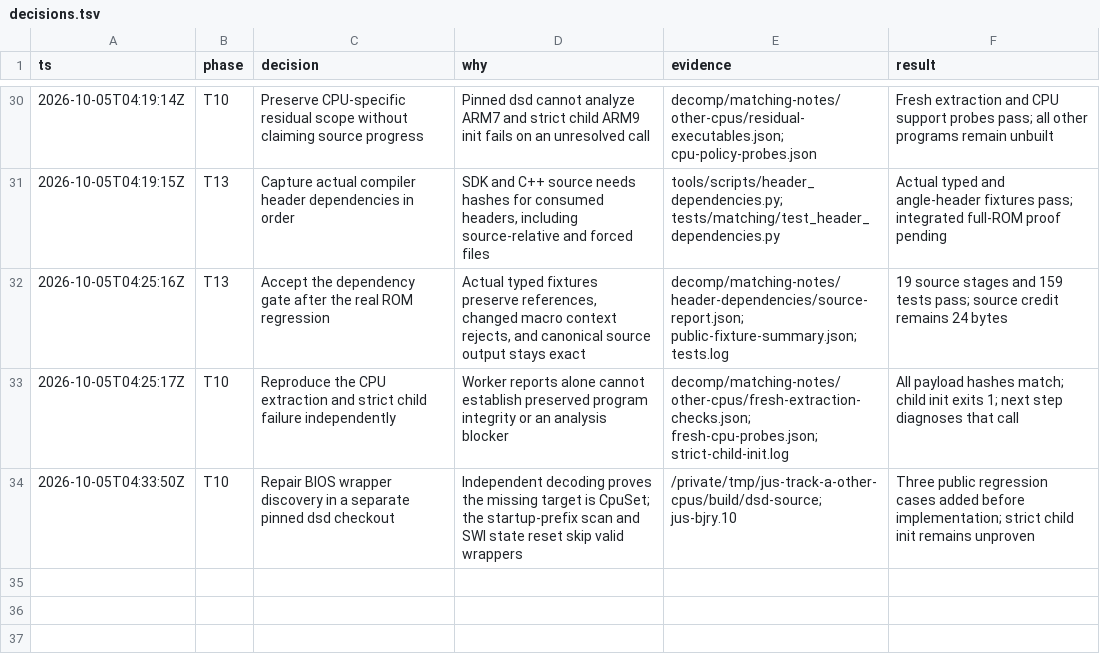
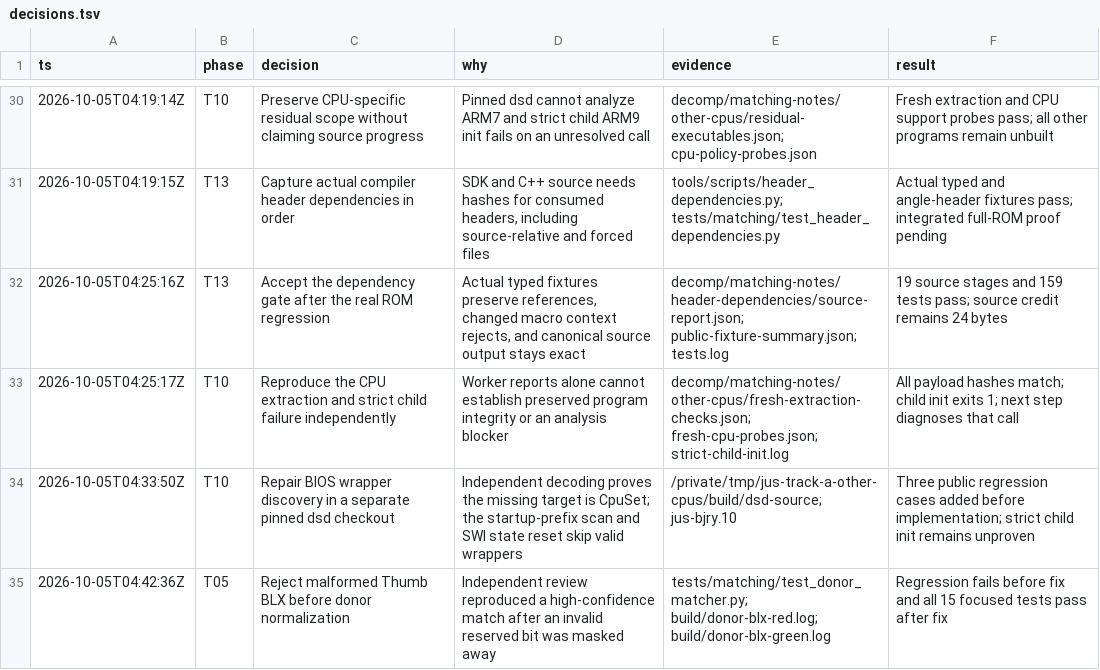
Before and after one commit to drj613/JUSDecomp, a TSV file: decomp/matching-notes/decisions.tsv, drawn as a sheet; only a part is shown, gaps mark what is left out.

Commit message:
Reject invalid Thumb BLX encodings during donor normalization

```diff
--- a/decomp/matching-notes/decisions.tsv
+++ b/decomp/matching-notes/decisions.tsv
@@ -34 +34,2 @@ ts	phase	decision	why	evidence	result
 2026-10-05T04:33:50Z	T10	Repair BIOS wrapper discovery in a separate pinned dsd checkout	Independent decoding proves the missing target is CpuSet; the startup-prefix scan and SWI state reset skip valid wrappers	/private/tmp/jus-track-a-other-cpus/build/dsd-source; jus-bjry.10	Three public regression cases added before implementation; strict child init remains unproven
+2026-10-05T04:42:36Z	T05	Reject malformed Thumb BLX before donor normalization	Independent review reproduced a high-confidence match after an invalid reserved bit was masked away	tests/matching/test_donor_matcher.py; build/donor-blx-red.log; build/donor-blx-green.log	Regression fails before fix and all 15 focused tests pass after fix
```
Also changed, not shown: 2 other files.
